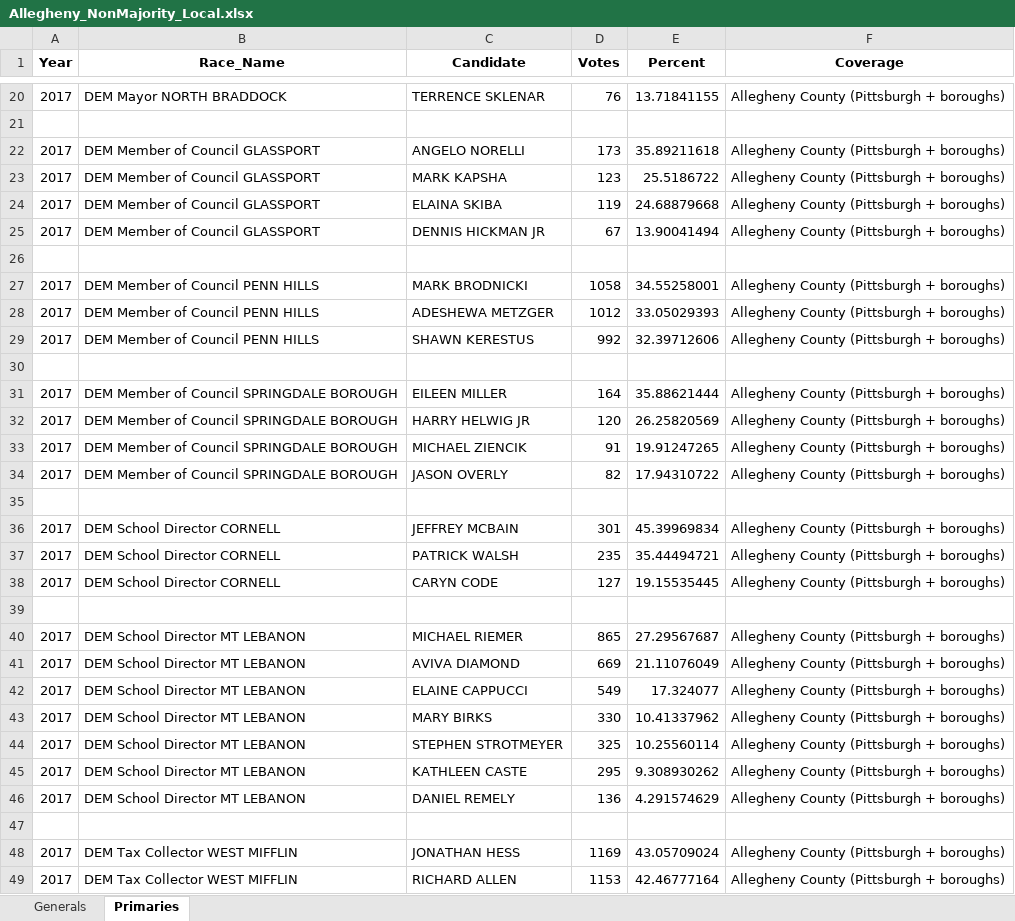
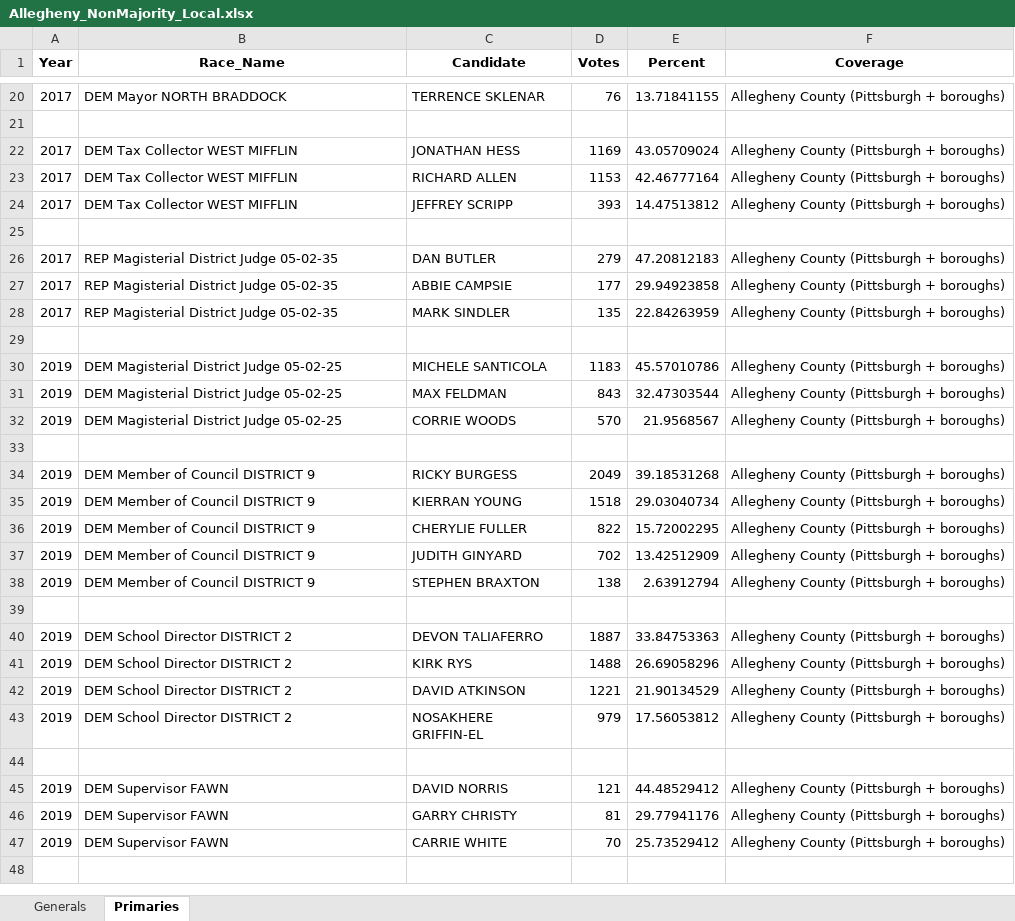
Before and after one commit to emschorsch/rcv-election-simulation, an Excel workbook: Allegheny_NonMajority_Local.xlsx, sheet Primaries, drawn as a sheet; only a part is shown, gaps mark what is left out; the shorter side is filled out with more unchanged rows; values as stored, in another font and other column widths than the file's, no borders; the diff covers the shown part only; the diff names each change by its address in the sheet, - before the commit and + after, or states it on an @@ line.

```diff
--- a/Allegheny_NonMajority_Local.xlsx (sheet Primaries)
+++ b/Allegheny_NonMajority_Local.xlsx (sheet Primaries)
-row 22: 2017 | DEM Member of Council GLASSPORT | ANGELO NORELLI | 173 | 35.89211618 | Allegheny County (Pittsburgh + boroughs)
-row 23: 2017 | DEM Member of Council GLASSPORT | MARK KAPSHA | 123 | 25.5186722 | Allegheny County (Pittsburgh + boroughs)
-row 24: 2017 | DEM Member of Council GLASSPORT | ELAINA SKIBA | 119 | 24.68879668 | Allegheny County (Pittsburgh + boroughs)
-row 25: 2017 | DEM Member of Council GLASSPORT | DENNIS HICKMAN JR | 67 | 13.90041494 | Allegheny County (Pittsburgh + boroughs)
-row 26: (empty)
-row 27: 2017 | DEM Member of Council PENN HILLS | MARK BRODNICKI | 1058 | 34.55258001 | Allegheny County (Pittsburgh + boroughs)
-row 28: 2017 | DEM Member of Council PENN HILLS | ADESHEWA METZGER | 1012 | 33.05029393 | Allegheny County (Pittsburgh + boroughs)
-row 29: 2017 | DEM Member of Council PENN HILLS | SHAWN KERESTUS | 992 | 32.39712606 | Allegheny County (Pittsburgh + boroughs)
-row 30: (empty)
-row 31: 2017 | DEM Member of Council SPRINGDALE BOROUGH | EILEEN MILLER | 164 | 35.88621444 | Allegheny County (Pittsburgh + boroughs)
-row 32: 2017 | DEM Member of Council SPRINGDALE BOROUGH | HARRY HELWIG JR | 120 | 26.25820569 | Allegheny County (Pittsburgh + boroughs)
-row 33: 2017 | DEM Member of Council SPRINGDALE BOROUGH | MICHAEL ZIENCIK | 91 | 19.91247265 | Allegheny County (Pittsburgh + boroughs)
-row 34: 2017 | DEM Member of Council SPRINGDALE BOROUGH | JASON OVERLY | 82 | 17.94310722 | Allegheny County (Pittsburgh + boroughs)
-row 35: (empty)
-row 36: 2017 | DEM School Director CORNELL | JEFFREY MCBAIN | 301 | 45.39969834 | Allegheny County (Pittsburgh + boroughs)
-row 37: 2017 | DEM School Director CORNELL | PATRICK WALSH | 235 | 35.44494721 | Allegheny County (Pittsburgh + boroughs)
-row 38: 2017 | DEM School Director CORNELL | CARYN CODE | 127 | 19.15535445 | Allegheny County (Pittsburgh + boroughs)
-row 39: (empty)
-row 40: 2017 | DEM School Director MT LEBANON | MICHAEL RIEMER | 865 | 27.29567687 | Allegheny County (Pittsburgh + boroughs)
-row 41: 2017 | DEM School Director MT LEBANON | AVIVA DIAMOND | 669 | 21.11076049 | Allegheny County (Pittsburgh + boroughs)
-row 42: 2017 | DEM School Director MT LEBANON | ELAINE CAPPUCCI | 549 | 17.324077 | Allegheny County (Pittsburgh + boroughs)
-row 43: 2017 | DEM School Director MT LEBANON | MARY BIRKS | 330 | 10.41337962 | Allegheny County (Pittsburgh + boroughs)
-row 44: 2017 | DEM School Director MT LEBANON | STEPHEN STROTMEYER | 325 | 10.25560114 | Allegheny County (Pittsburgh + boroughs)
-row 45: 2017 | DEM School Director MT LEBANON | KATHLEEN CASTE | 295 | 9.308930262 | Allegheny County (Pittsburgh + boroughs)
-row 46: 2017 | DEM School Director MT LEBANON | DANIEL REMELY | 136 | 4.291574629 | Allegheny County (Pittsburgh + boroughs)
-row 47: (empty)
```
Also changed, not shown: 63 removed rows elsewhere in this sheet, sheet Generals, Pennsylvania_NonMajority_2018plus.xlsx, Pennsylvania_NonMajority_Local2025.xlsx, 6 other files.
